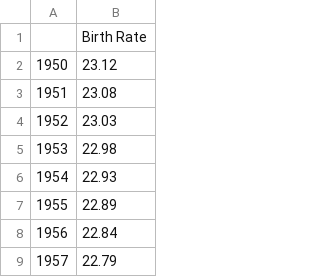
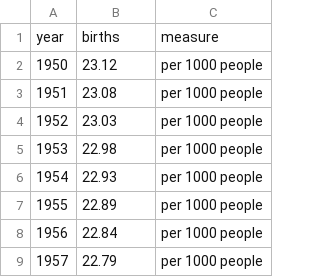
Before and after one commit to JQTPeng/data-viz-cos30045, a CSV file: resources/data/Australia-Birth-Rate-Live-Births-Per-1000-People-2025-05-16-23-14.csv, drawn as a sheet; only a part is shown; removed rows and columns are numbered as before the commit, all else as after; the diff names each change by its address in the sheet, - before the commit and + after, or states it on an @@ line.

```diff
--- a/resources/data/Australia-Birth-Rate-Live-Births-Per-1000-People-2025-05-16-23-14.csv
+++ b/resources/data/Australia-Birth-Rate-Live-Births-Per-1000-People-2025-05-16-23-14.csv
+column C, rows 2-9: all per 1000 people
-row 1:  | Birth Rate
+row 1: year | births | measure
```
Also changed, not shown: 7 other files.
